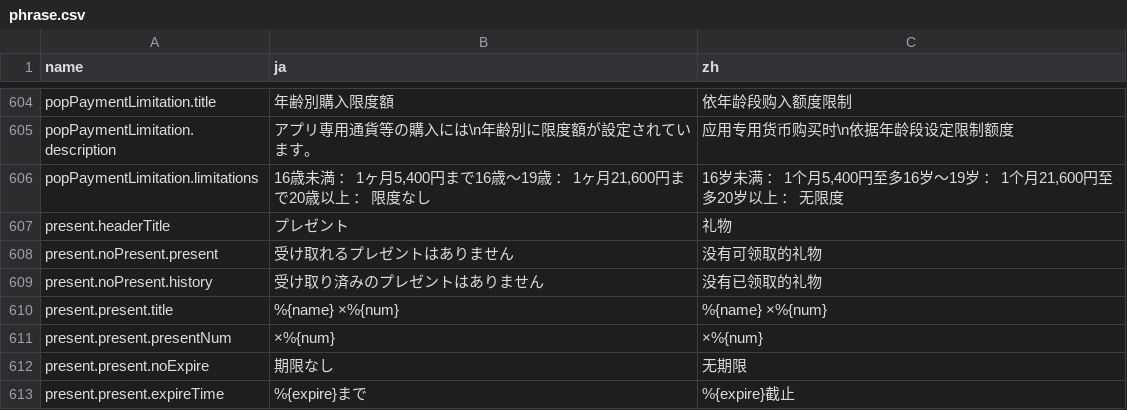
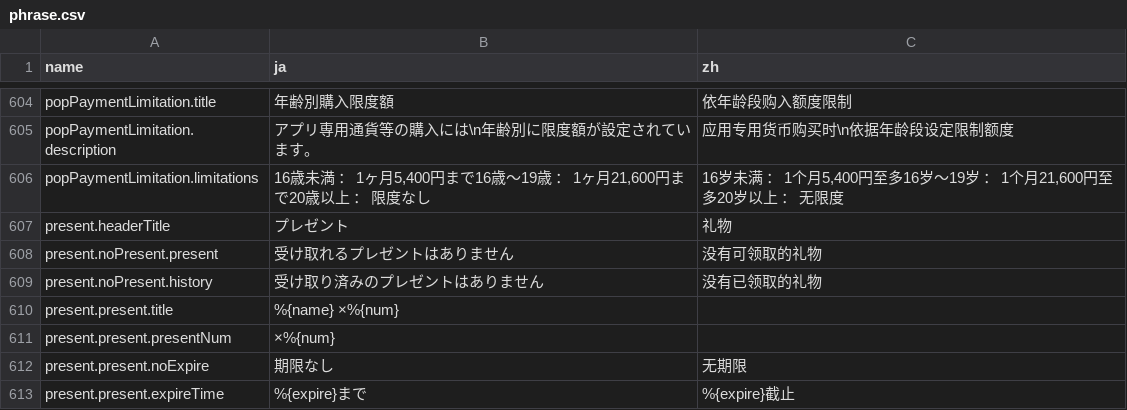
Before and after one commit to lzgzhyf/ShinyColors, a CSV file: data/phrase.csv, drawn as a sheet; only a part is shown, gaps mark what is left out.

```diff
--- a/data/phrase.csv
+++ b/data/phrase.csv
@@ -609,4 +609,4 @@ present.noPresent.present,受け取れるプレゼントはありません,没
 present.noPresent.history,受け取り済みのプレゼントはありません,没有已领取的礼物
-present.present.title,%{name} ×%{num},%{name} ×%{num}
-present.present.presentNum,×%{num},×%{num}
+present.present.title,%{name} ×%{num},
+present.present.presentNum,×%{num},
 present.present.noExpire,期限なし,无期限
```
Also changed, not shown: 1 other file.
